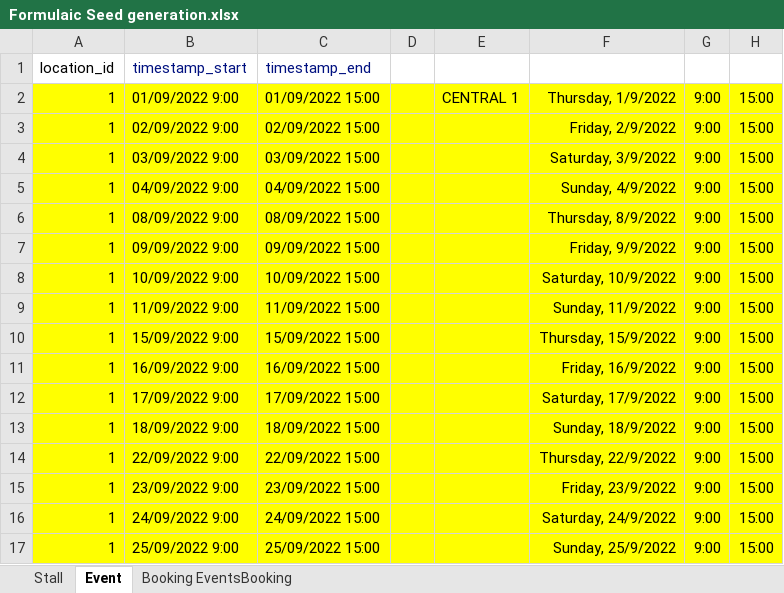
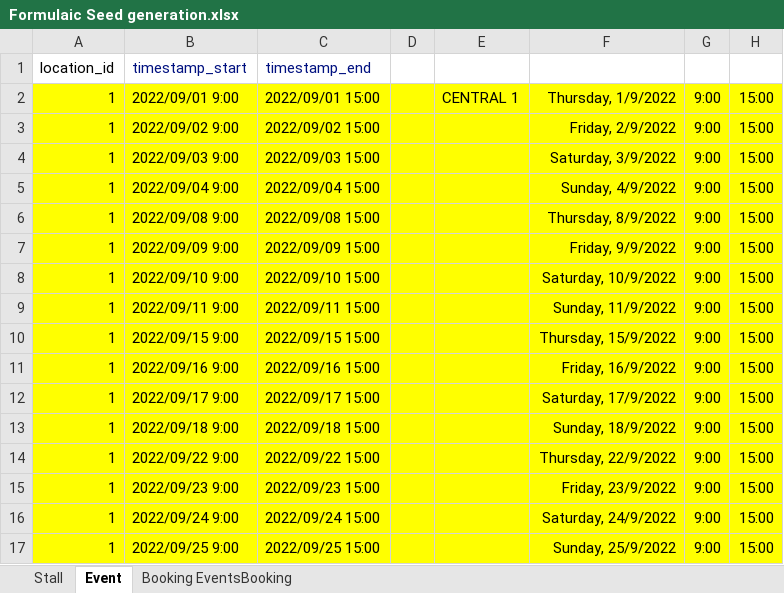
Before and after one commit to rschragger/Farmers-Market-Organiser, an Excel workbook: seeds/Formulaic Seed generation.xlsx, sheet Event, drawn as a sheet; only a part is shown; values as stored, in another font and other column widths than the file's, no borders; the diff covers the shown part only; the diff names each change by its address in the sheet, - before the commit and + after, or states it on an @@ line.

```diff
--- a/seeds/Formulaic Seed generation.xlsx (sheet Event)
+++ b/seeds/Formulaic Seed generation.xlsx (sheet Event)
-B2: 01/09/2022 9:00
+B2: 2022/09/01 9:00
-C2: 01/09/2022 15:00
+C2: 2022/09/01 15:00
-B3: 02/09/2022 9:00
+B3: 2022/09/02 9:00
-C3: 02/09/2022 15:00
+C3: 2022/09/02 15:00
-B4: 03/09/2022 9:00
+B4: 2022/09/03 9:00
-C4: 03/09/2022 15:00
+C4: 2022/09/03 15:00
-B5: 04/09/2022 9:00
+B5: 2022/09/04 9:00
-C5: 04/09/2022 15:00
+C5: 2022/09/04 15:00
-B6: 08/09/2022 9:00
+B6: 2022/09/08 9:00
-C6: 08/09/2022 15:00
+C6: 2022/09/08 15:00
-B7: 09/09/2022 9:00
+B7: 2022/09/09 9:00
-C7: 09/09/2022 15:00
+C7: 2022/09/09 15:00
-B8: 10/09/2022 9:00
+B8: 2022/09/10 9:00
-C8: 10/09/2022 15:00
+C8: 2022/09/10 15:00
-B9: 11/09/2022 9:00
+B9: 2022/09/11 9:00
-C9: 11/09/2022 15:00
+C9: 2022/09/11 15:00
-B10: 15/09/2022 9:00
+B10: 2022/09/15 9:00
-C10: 15/09/2022 15:00
+C10: 2022/09/15 15:00
-B11: 16/09/2022 9:00
+B11: 2022/09/16 9:00
-C11: 16/09/2022 15:00
+C11: 2022/09/16 15:00
-B12: 17/09/2022 9:00
+B12: 2022/09/17 9:00
-C12: 17/09/2022 15:00
+C12: 2022/09/17 15:00
-B13: 18/09/2022 9:00
+B13: 2022/09/18 9:00
-C13: 18/09/2022 15:00
+C13: 2022/09/18 15:00
-B14: 22/09/2022 9:00
+B14: 2022/09/22 9:00
-C14: 22/09/2022 15:00
+C14: 2022/09/22 15:00
-B15: 23/09/2022 9:00
+B15: 2022/09/23 9:00
-C15: 23/09/2022 15:00
+C15: 2022/09/23 15:00
-B16: 24/09/2022 9:00
+B16: 2022/09/24 9:00
-C16: 24/09/2022 15:00
+C16: 2022/09/24 15:00
-B17: 25/09/2022 9:00
+B17: 2022/09/25 9:00
-C17: 25/09/2022 15:00
+C17: 2022/09/25 15:00
```
Also changed, not shown: 58 edited cells elsewhere in this sheet, sheet Booking EventsBooking, 3 other files.
